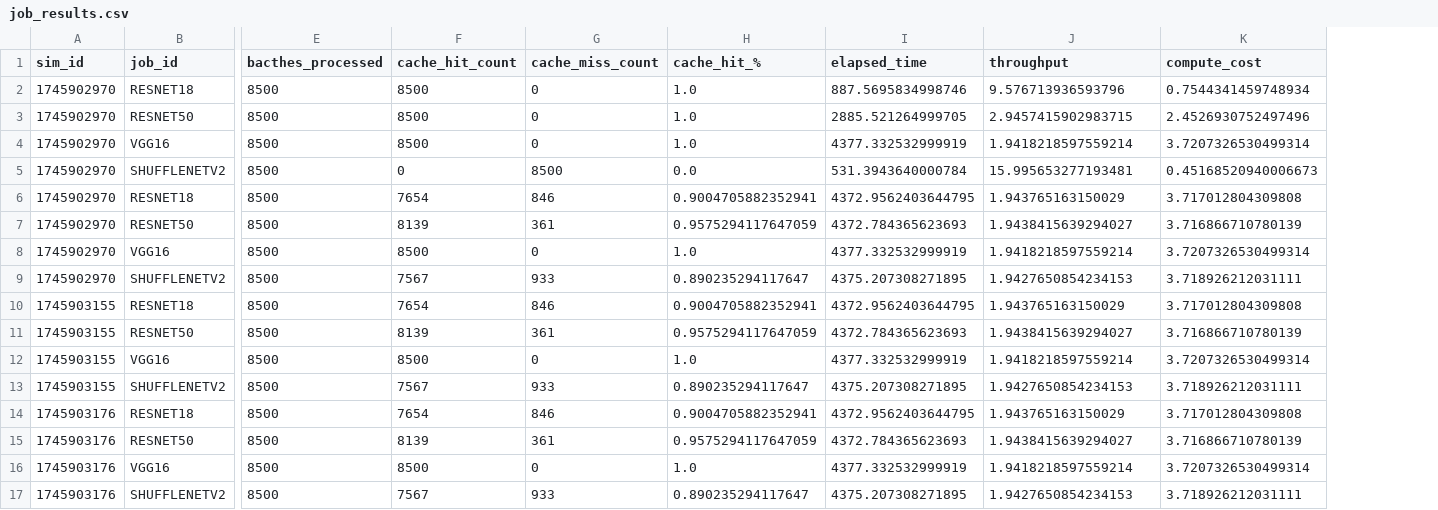
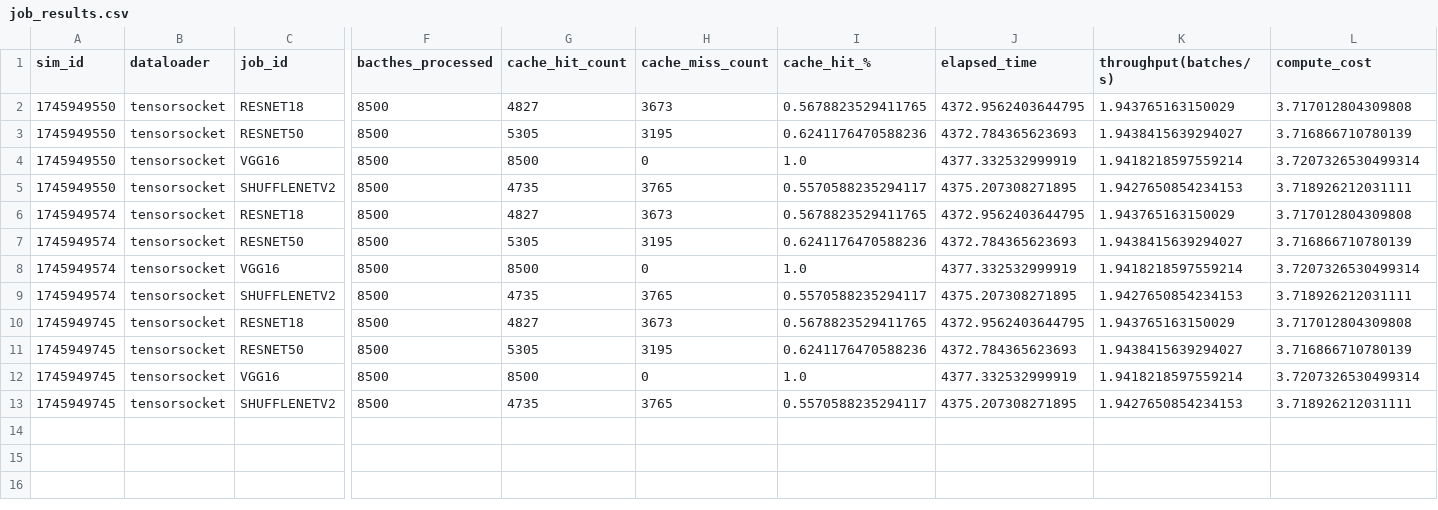
Before and after one commit to pw-02/disdl, a CSV file: simulation/reports/imagenet_128/job_results.csv, drawn as a sheet; only a part is shown, gaps mark what is left out; removed rows and columns are numbered as before the commit, all else as after; rows hold the shown columns only; the diff names each change by its address in the sheet, - before the commit and + after, or states it on an @@ line.

```diff
--- a/simulation/reports/imagenet_128/job_results.csv
+++ b/simulation/reports/imagenet_128/job_results.csv
+column B (dataloader), rows 2-13: all tensorsocket
-K1: throughput
+K1: throughput(batches/s)
-row 2: 1745902970 | RESNET18 | 8500 | 8500 | 0 | 1.0 | 887.5695834998746 | 9.576713936593796 | 0.7544341459748934
-row 3: 1745902970 | RESNET50 | 8500 | 8500 | 0 | 1.0 | 2885.521264999705 | 2.9457415902983715 | 2.4526930752497496
-row 4: 1745902970 | VGG16 | 8500 | 8500 | 0 | 1.0 | 4377.332532999919 | 1.9418218597559214 | 3.7207326530499314
-row 5: 1745902970 | SHUFFLENETV2 | 8500 | 0 | 8500 | 0.0 | 531.3943640000784 | 15.995653277193481 | 0.45168520940006673
-A2:A5 (sim_id): 1745902970
+A2:A5 (sim_id): 1745949550
-G2 (cache_hit_count): 7654
+G2 (cache_hit_count): 4827
-H2 (cache_miss_count): 846
+H2 (cache_miss_count): 3673
-I2 (cache_hit_%): 0.9004705882352941
+I2 (cache_hit_%): 0.5678823529411765
-G3 (cache_hit_count): 8139
+G3 (cache_hit_count): 5305
-H3 (cache_miss_count): 361
+H3 (cache_miss_count): 3195
-I3 (cache_hit_%): 0.9575294117647059
+I3 (cache_hit_%): 0.6241176470588236
-G5 (cache_hit_count): 7567
+G5 (cache_hit_count): 4735
-H5 (cache_miss_count): 933
+H5 (cache_miss_count): 3765
-I5 (cache_hit_%): 0.890235294117647
+I5 (cache_hit_%): 0.5570588235294117
-A6:A9 (sim_id): 1745903155
+A6:A9 (sim_id): 1745949574
-G6 (cache_hit_count): 7654
+G6 (cache_hit_count): 4827
-H6 (cache_miss_count): 846
+H6 (cache_miss_count): 3673
-I6 (cache_hit_%): 0.9004705882352941
+I6 (cache_hit_%): 0.5678823529411765
-G7 (cache_hit_count): 8139
+G7 (cache_hit_count): 5305
-H7 (cache_miss_count): 361
+H7 (cache_miss_count): 3195
-I7 (cache_hit_%): 0.9575294117647059
+I7 (cache_hit_%): 0.6241176470588236
-G9 (cache_hit_count): 7567
+G9 (cache_hit_count): 4735
-H9 (cache_miss_count): 933
+H9 (cache_miss_count): 3765
-I9 (cache_hit_%): 0.890235294117647
+I9 (cache_hit_%): 0.5570588235294117
-A10:A13 (sim_id): 1745903176
+A10:A13 (sim_id): 1745949745
-G10 (cache_hit_count): 7654
+G10 (cache_hit_count): 4827
-H10 (cache_miss_count): 846
+H10 (cache_miss_count): 3673
-I10 (cache_hit_%): 0.9004705882352941
+I10 (cache_hit_%): 0.5678823529411765
-G11 (cache_hit_count): 8139
+G11 (cache_hit_count): 5305
-H11 (cache_miss_count): 361
+H11 (cache_miss_count): 3195
-I11 (cache_hit_%): 0.9575294117647059
+I11 (cache_hit_%): 0.6241176470588236
-G13 (cache_hit_count): 7567
+G13 (cache_hit_count): 4735
-H13 (cache_miss_count): 933
+H13 (cache_miss_count): 3765
-I13 (cache_hit_%): 0.890235294117647
+I13 (cache_hit_%): 0.5570588235294117
```
Also changed, not shown: simulation/reports/imagenet_128/overall_results.csv, 4 other files.
